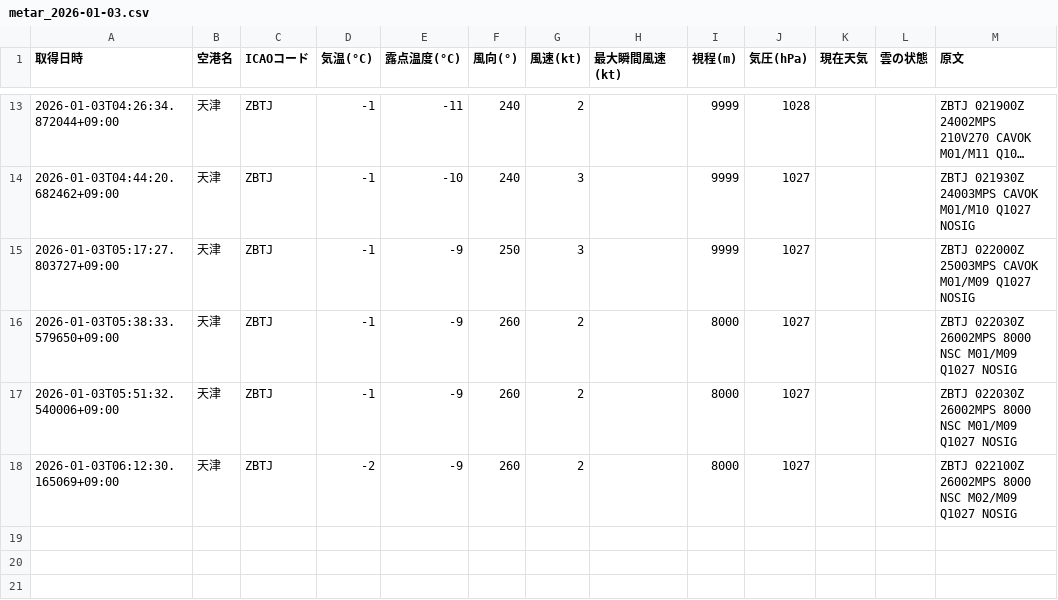
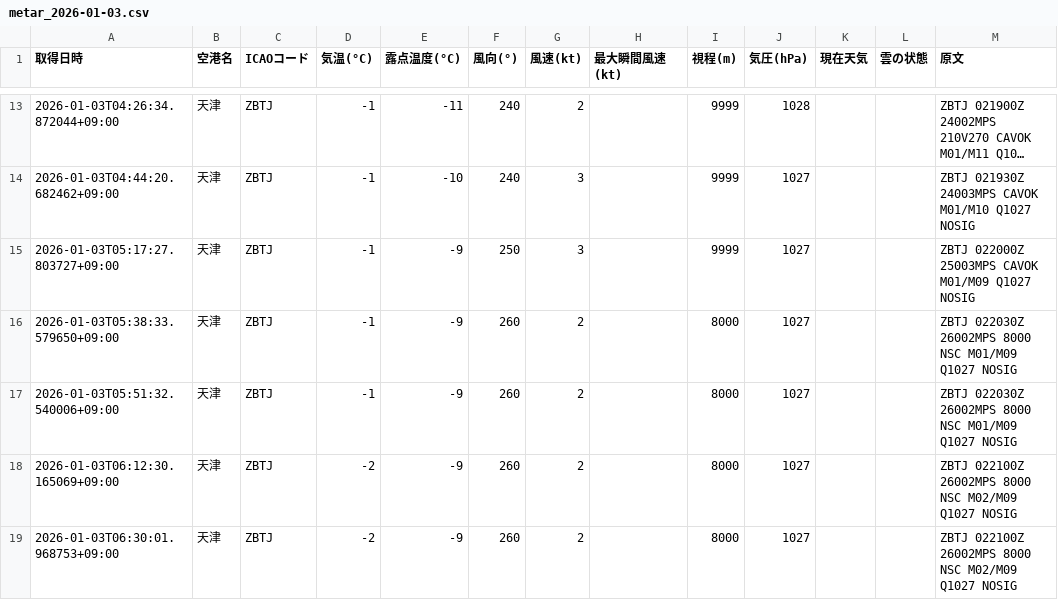
Before and after one commit to sun-1090/MATER-and-TAF, a CSV file: data/天津/metar_2026-01-03.csv, drawn as a sheet; only a part is shown, gaps mark what is left out; long unchanged cells end in ….

```diff
--- a/data/天津/metar_2026-01-03.csv
+++ b/data/天津/metar_2026-01-03.csv
@@ -18 +18,2 @@
 2026-01-03T06:12:30.165069+09:00,天津,ZBTJ,-2,-9,260,2,,8000,1027,,,ZBTJ 022100Z 26002MPS 8000 NSC M02/M09 Q1027 NOSIG
+2026-01-03T06:30:01.968753+09:00,天津,ZBTJ,-2,-9,260,2,,8000,1027,,,ZBTJ 022100Z 26002MPS 8000 NSC M02/M09 Q1027 NOSIG
```
Also changed, not shown: data/大連/metar_2026-01-03.csv, data/成田/metar_2026-01-03.csv, 1 other file.
